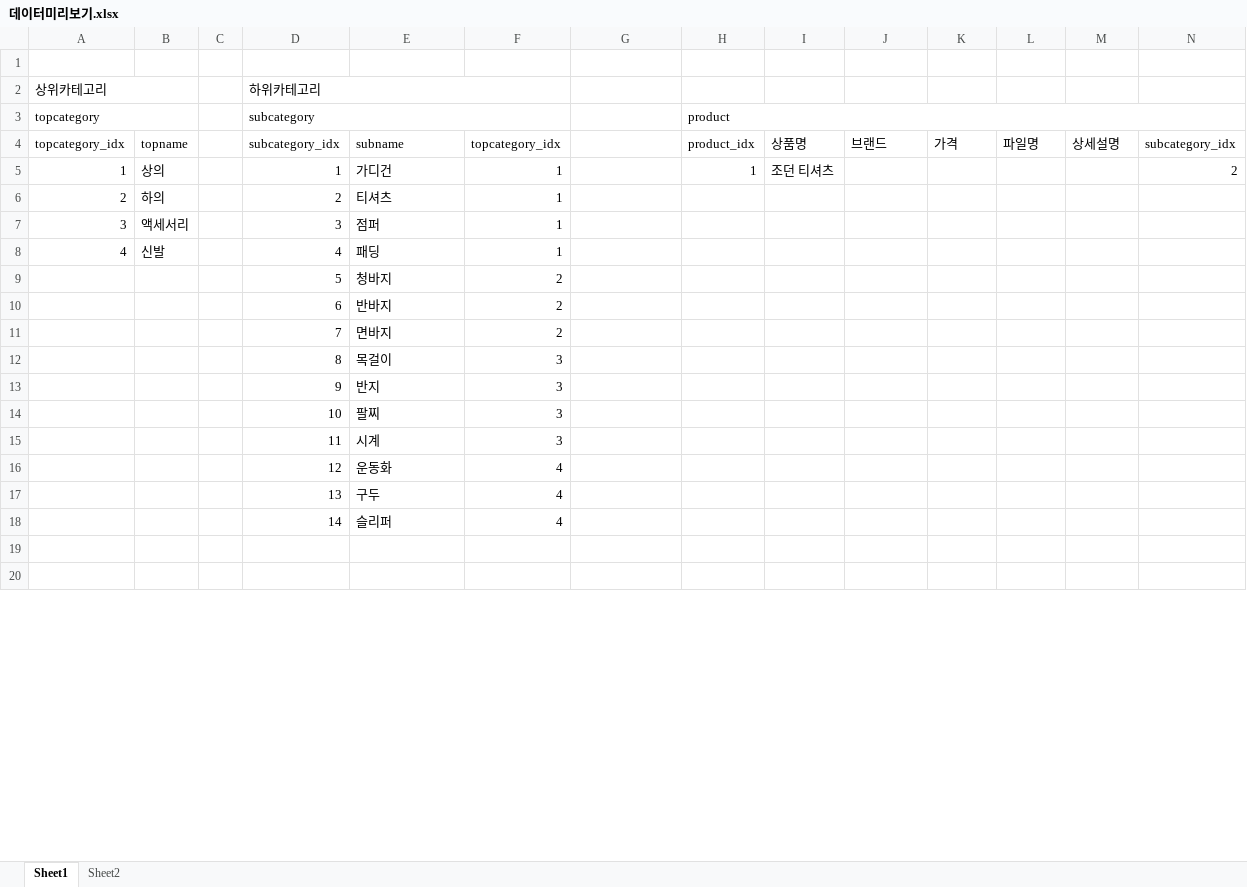
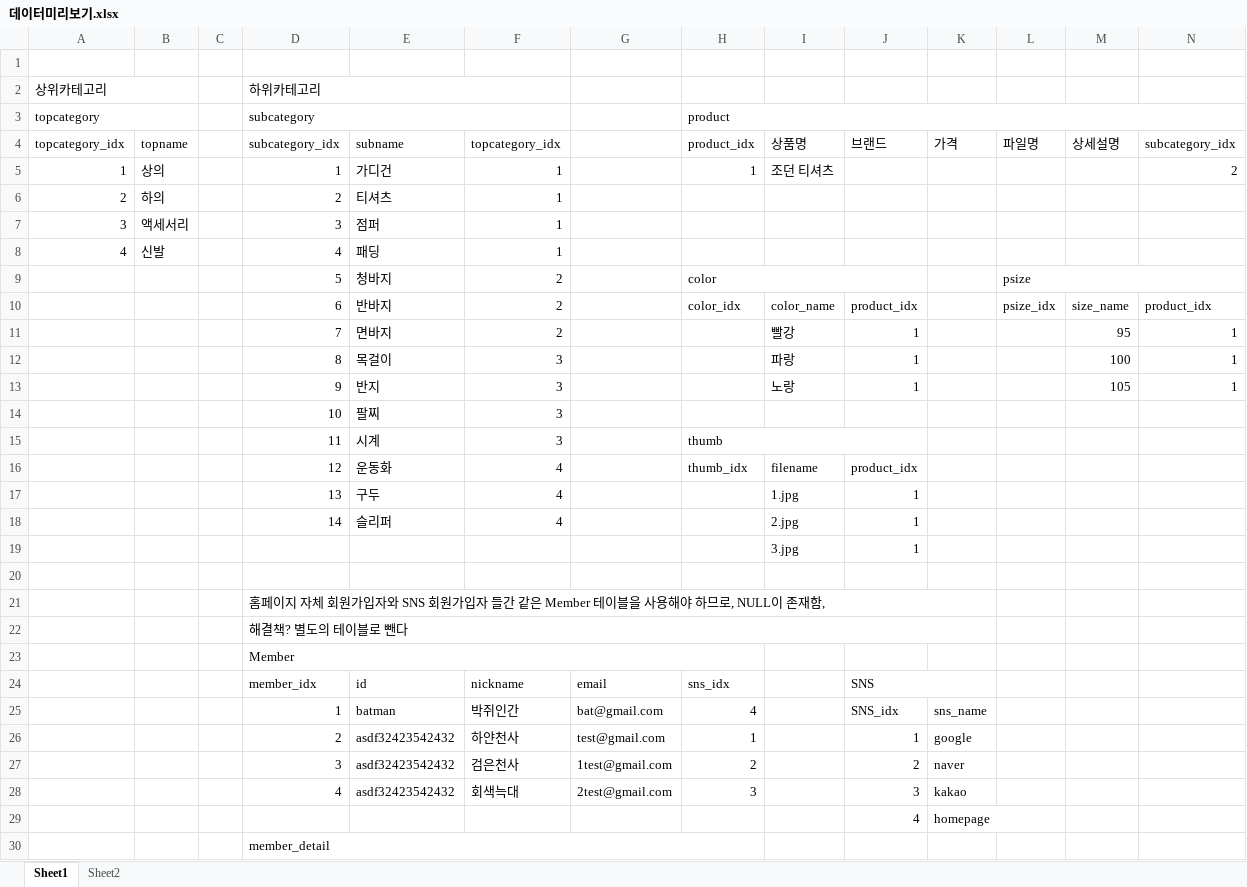
Before and after one commit to multicam202402/spring_workspace, an Excel workbook: Mall/SQL/데이터미리보기.xlsx, sheet Sheet1, drawn as a sheet; only a part is shown; the shorter side is filled out with more unchanged rows; values as stored, in another font and other column widths than the file's, no cell formats; removed rows and columns are numbered as before the commit, all else as after; the diff covers the shown part only; the diff names each change by its address in the sheet, - before the commit and + after, or states it on an @@ line.

```diff
--- a/Mall/SQL/데이터미리보기.xlsx (sheet Sheet1)
+++ b/Mall/SQL/데이터미리보기.xlsx (sheet Sheet1)
-H9 (product_idx): (empty)
+H9 (product_idx): color
+H9:J9 merged
-L9 (파일명): (empty)
+L9 (파일명): psize
+L9:N9 merged
-row 10:  |  |  | 6 | 반바지 | 2
-row 11:  |  |  | 7 | 면바지 | 2
-row 12:  |  |  | 8 | 목걸이 | 3
-row 13:  |  |  | 9 | 반지 | 3
+row 10:  |  |  | 6 | 반바지 | 2 |  | color_idx | color_name | product_idx |  | psize_idx | size_name | product_idx
+row 11:  |  |  | 7 | 면바지 | 2 |  |  | 빨강 | 1 |  |  | 95 | 1
+row 12:  |  |  | 8 | 목걸이 | 3 |  |  | 파랑 | 1 |  |  | 100 | 1
+row 13:  |  |  | 9 | 반지 | 3 |  |  | 노랑 | 1 |  |  | 105 | 1
-H15 (product_idx): (empty)
+H15 (product_idx): thumb
+H15:J15 merged
-H16 (product_idx): (empty)
+H16 (product_idx): thumb_idx
-I16 (상품명): (empty)
+I16 (상품명): filename
-J16 (브랜드): (empty)
+J16 (브랜드): product_idx
-I17 (상품명): (empty)
+I17 (상품명): 1.jpg
-J17:J18 (브랜드): (empty)
+J17:J18 (브랜드): 1
-I18 (상품명): (empty)
+I18 (상품명): 2.jpg
+row 19:  |  |  |  |  |  |  |  | 3.jpg | 1
+row 20: (empty)
+row 21:  |  |  | 홈페이지 자체 회원가입자와 SNS 회원가입자 들간 같은 Member 테이블을 사용해야 하므로, NULL이 존재함,
+row 22:  |  |  | 해결책? 별도의 테이블로 뺀다
+row 23:  |  |  | Member
+row 24:  |  |  | member_idx | id | nickname | email | sns_idx |  | SNS
+row 25:  |  |  | 1 | batman | 박쥐인간 | bat@gmail.com | 4 |  | SNS_idx | sns_name
+row 26:  |  |  | 2 | asdf32423542432 | 하얀천사 | test@gmail.com | 1 |  | 1 | google
+row 27:  |  |  | 3 | asdf32423542432 | 검은천사 | 1test@gmail.com | 2 |  | 2 | naver
+row 28:  |  |  | 4 | asdf32423542432 | 회색늑대 | 2test@gmail.com | 3 |  | 3 | kakao
+row 29:  |  |  |  |  |  |  |  |  | 4 | homepage
+row 30:  |  |  | member_detail
```
Also changed, not shown: 8 added rows, 4 removed rows, 12 edited cells and merged cells elsewhere in this sheet, cell formats, 13 other files.
